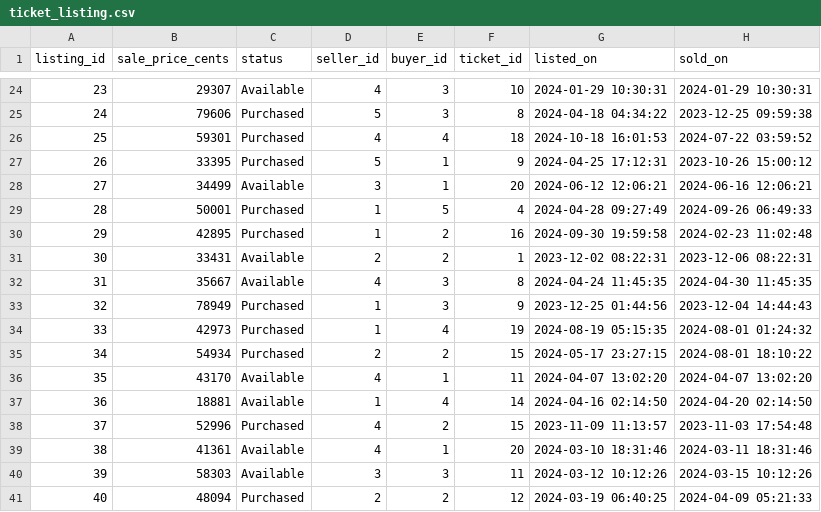
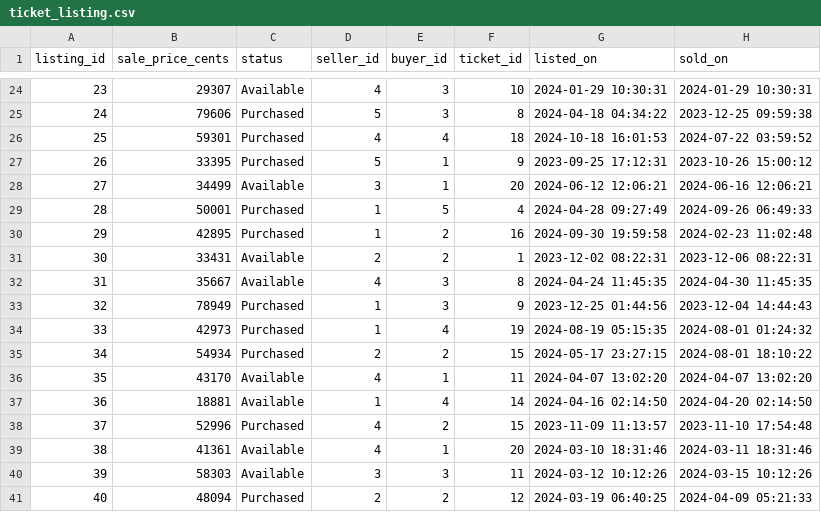
Before and after one commit to Wigsicle/Clown-Computing-Group-12, a CSV file: dummy_insert/ticket_listing.csv, drawn as a sheet; only a part is shown, gaps mark what is left out.

```diff
--- a/dummy_insert/ticket_listing.csv
+++ b/dummy_insert/ticket_listing.csv
@@ -26,3 +26,3 @@ listing_id,sale_price_cents,status,seller_id,buyer_id,ticket_id,listed_on,sold_o
 25,59301,Purchased,4,4,18,2024-10-18 16:01:53,2024-07-22 03:59:52
-26,33395,Purchased,5,1,9,2024-04-25 17:12:31,2023-10-26 15:00:12
+26,33395,Purchased,5,1,9,2023-09-25 17:12:31,2023-10-26 15:00:12
 27,34499,Available,3,1,20,2024-06-12 12:06:21,2024-06-16 12:06:21
@@ -37,3 +37,3 @@ listing_id,sale_price_cents,status,seller_id,buyer_id,ticket_id,listed_on,sold_o
 36,18881,Available,1,4,14,2024-04-16 02:14:50,2024-04-20 02:14:50
-37,52996,Purchased,4,2,15,2023-11-09 11:13:57,2023-11-03 17:54:48
+37,52996,Purchased,4,2,15,2023-11-09 11:13:57,2023-11-10 17:54:48
 38,41361,Available,4,1,20,2024-03-10 18:31:46,2024-03-11 18:31:46
```
Also changed, not shown: dummy_insert/ticket.csv, 1 other file.
